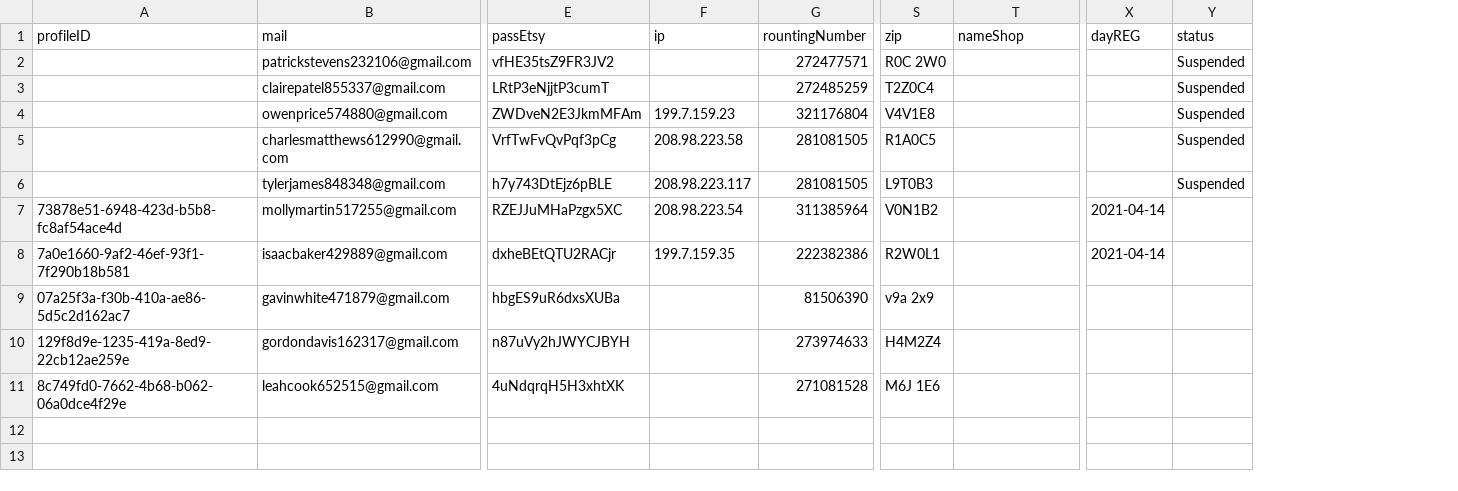
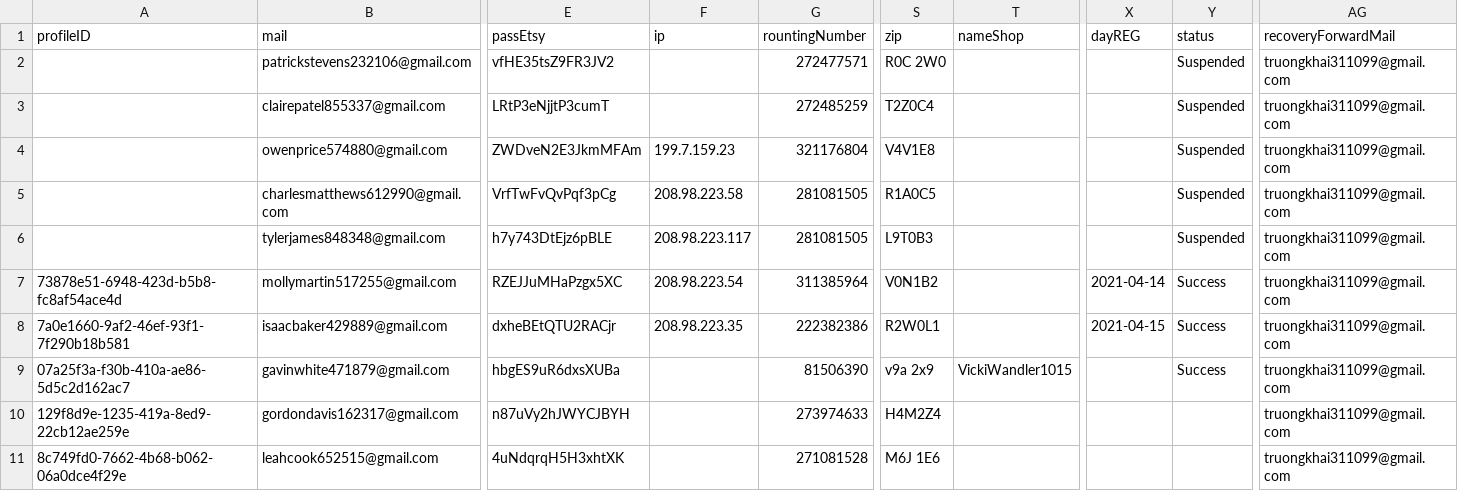
Before and after one commit to NQCuong-CNQ/auto-etsy, a TSV file: input/infos.tsv, drawn as a sheet; only a part is shown, gaps mark what is left out; the diff names each change by its address in the sheet, - before the commit and + after, or states it on an @@ line.

```diff
--- a/input/infos.tsv
+++ b/input/infos.tsv
+column AG (recoveryForwardMail), rows 2-11: all truongkhai311099@gmail.com
-Y7:Y9 (status): (empty)
+Y7:Y9 (status): Success
-F8 (ip): 199.7.159.35
+F8 (ip): 208.98.223.35
-X8 (dayREG): 2021-04-14
+X8 (dayREG): 2021-04-15
-T9 (nameShop): (empty)
+T9 (nameShop): VickiWandler1015
```
Also changed, not shown: 1 other file.
